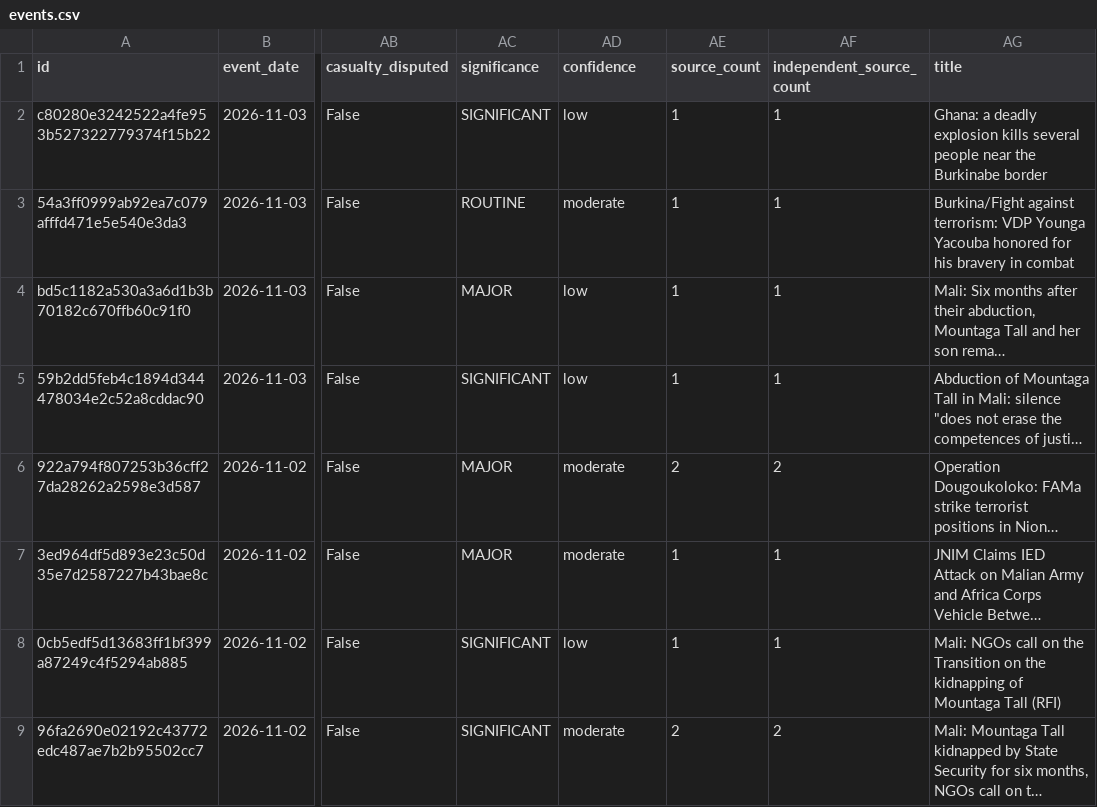
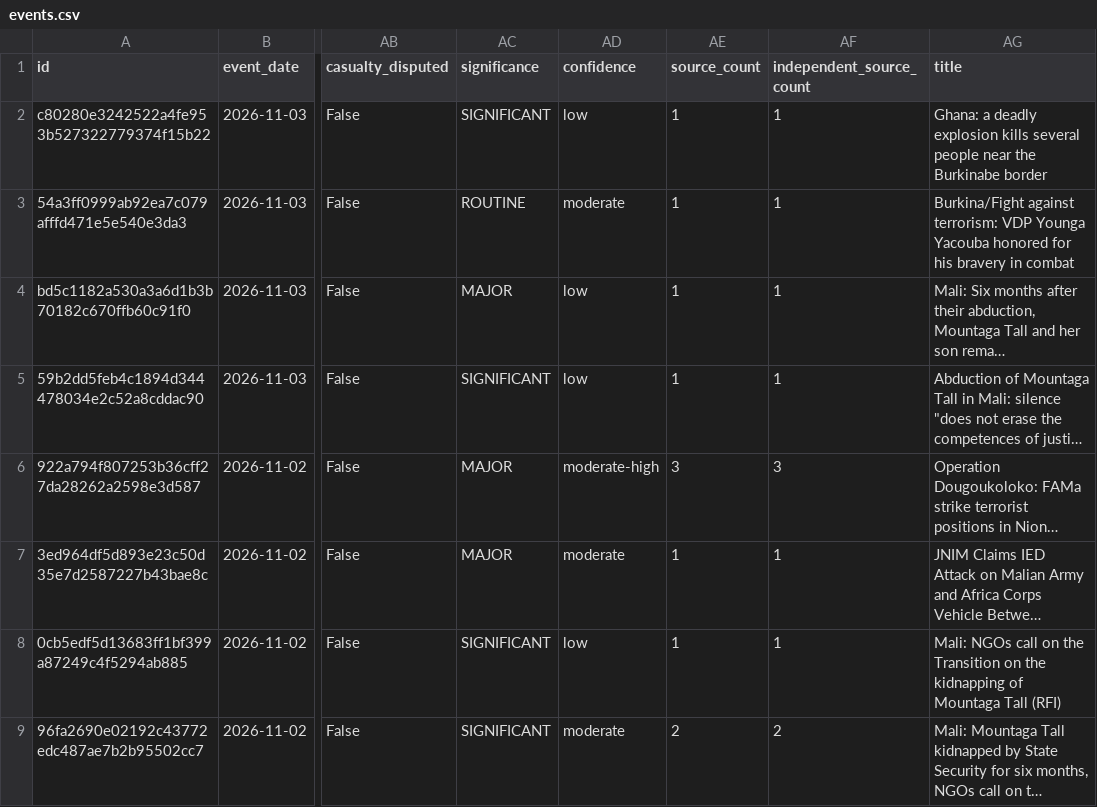
Before and after one commit to mosescosta33/sahel-intel-collection, a CSV file: data/events.csv, drawn as a sheet; only a part is shown, gaps mark what is left out; long unchanged cells end in …; the diff covers the shown part only; the diff names each change by its address in the sheet, - before the commit and + after, or states it on an @@ line.

```diff
--- a/data/events.csv
+++ b/data/events.csv
-AD6 (confidence): moderate
+AD6 (confidence): moderate-high
-AE6 (source_count): 2
+AE6 (source_count): 3
-AF6 (independent_source_count): 2
+AF6 (independent_source_count): 3
```
Also changed, not shown: 1 added row elsewhere in this file, 18 other files.
